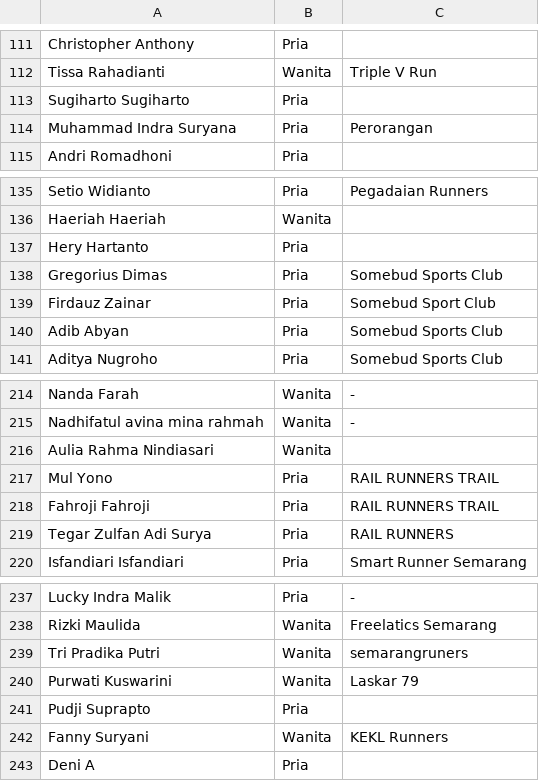
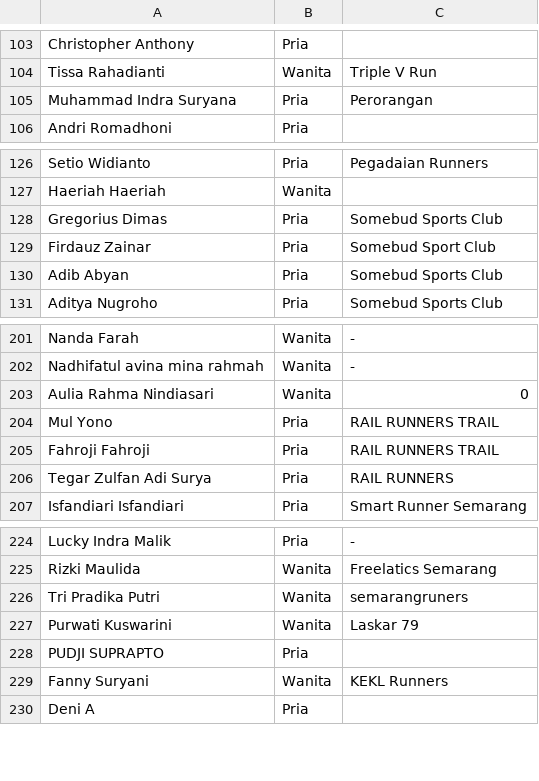
Before and after one commit to smgmountainrace/listpeserta, a CSV file: 7k.csv, drawn as a sheet; only a part is shown, gaps mark what is left out; the diff covers the shown part only.

```diff
--- a/7k.csv
+++ b/7k.csv
@@ -112,3 +104,2 @@ Christopher Anthony,Pria,
 Tissa Rahadianti,Wanita,Triple V Run
-Sugiharto Sugiharto,Pria,
 Muhammad Indra Suryana,Pria,Perorangan
@@ -136,3 +127,2 @@ Setio Widianto,Pria,Pegadaian Runners
 Haeriah Haeriah,Wanita,
-Hery Hartanto,Pria,
 Gregorius Dimas,Pria,Somebud Sports Club
@@ -215,3 +202,3 @@ Nanda Farah,Wanita,-
 Nadhifatul avina mina rahmah,Wanita,-
-Aulia Rahma Nindiasari,Wanita,
+Aulia Rahma Nindiasari,Wanita,0
 Mul Yono,Pria,RAIL RUNNERS TRAIL
@@ -240,3 +227,3 @@ Tri Pradika Putri,Wanita,semarangruners
 Purwati Kuswarini,Wanita,Laskar 79
-Pudji Suprapto,Pria,
+PUDJI SUPRAPTO,Pria,
 Fanny Suryani,Wanita,KEKL Runners
```
Also changed, not shown: 14 removed rows and 3 edited cells elsewhere in this file.
